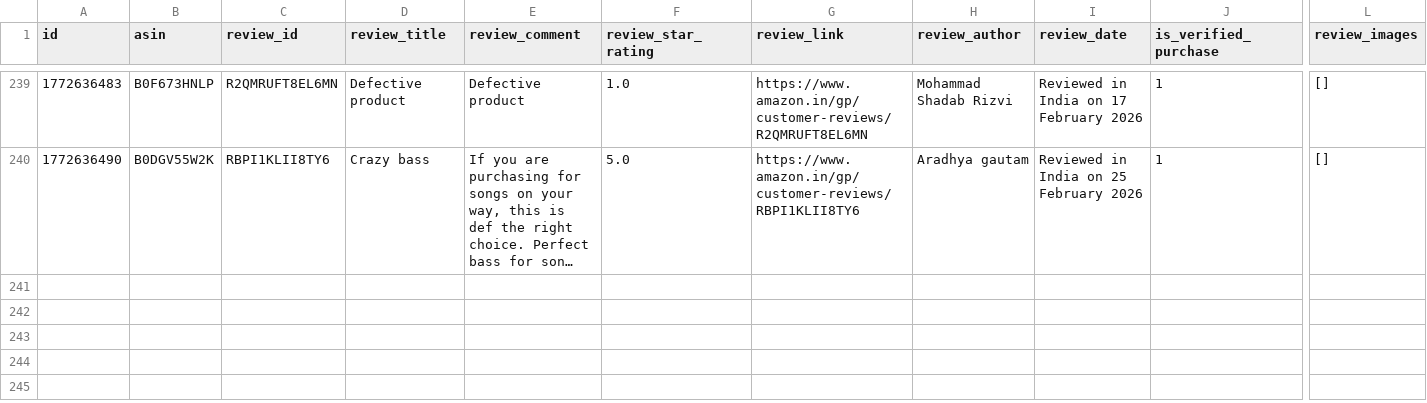
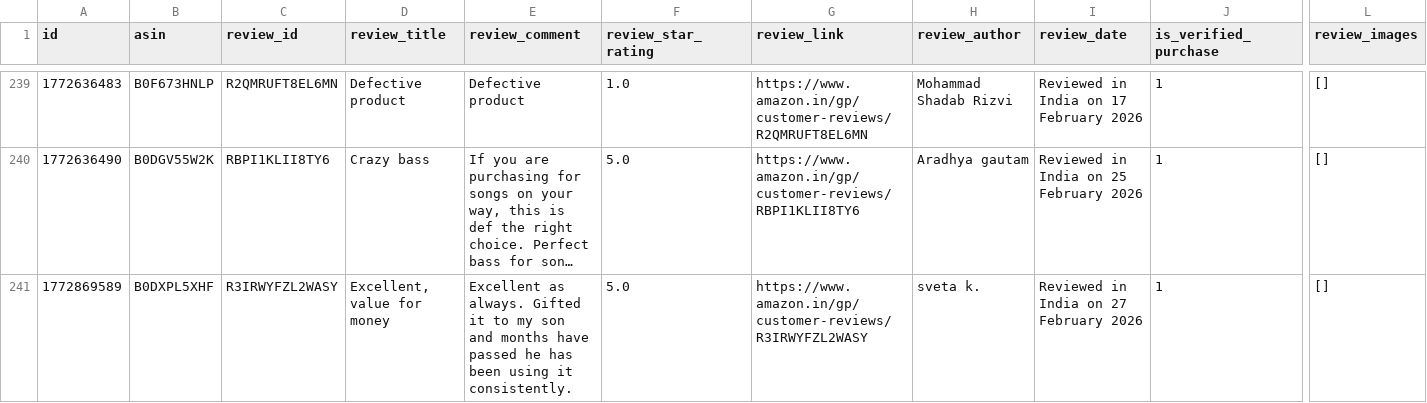
Before and after one commit to Arnav9-bit/Management-Project, a CSV file: amazon_product_reviews.csv, drawn as a sheet; only a part is shown, gaps mark what is left out; long unchanged cells end in …; rows hold the shown columns only; the diff covers the shown part only; the diff names each change by its address in the sheet, - before the commit and + after, or states it on an @@ line.

```diff
--- a/amazon_product_reviews.csv
+++ b/amazon_product_reviews.csv
+row 241: 1772869589 | B0DXPL5XHF | R3IRWYFZL2WASY | Excellent, value for money | Excellent as always. Gifted it to my son and months have passed he has been using it consistently. | 5.0 | https://www.amazon.in/gp/customer-reviews/R3IRWYFZL2WASY | sveta k. | Reviewed in India on 27 February 2026 | 1 | []
```
Also changed, not shown: 3 added rows elsewhere in this file, 3 other files.
